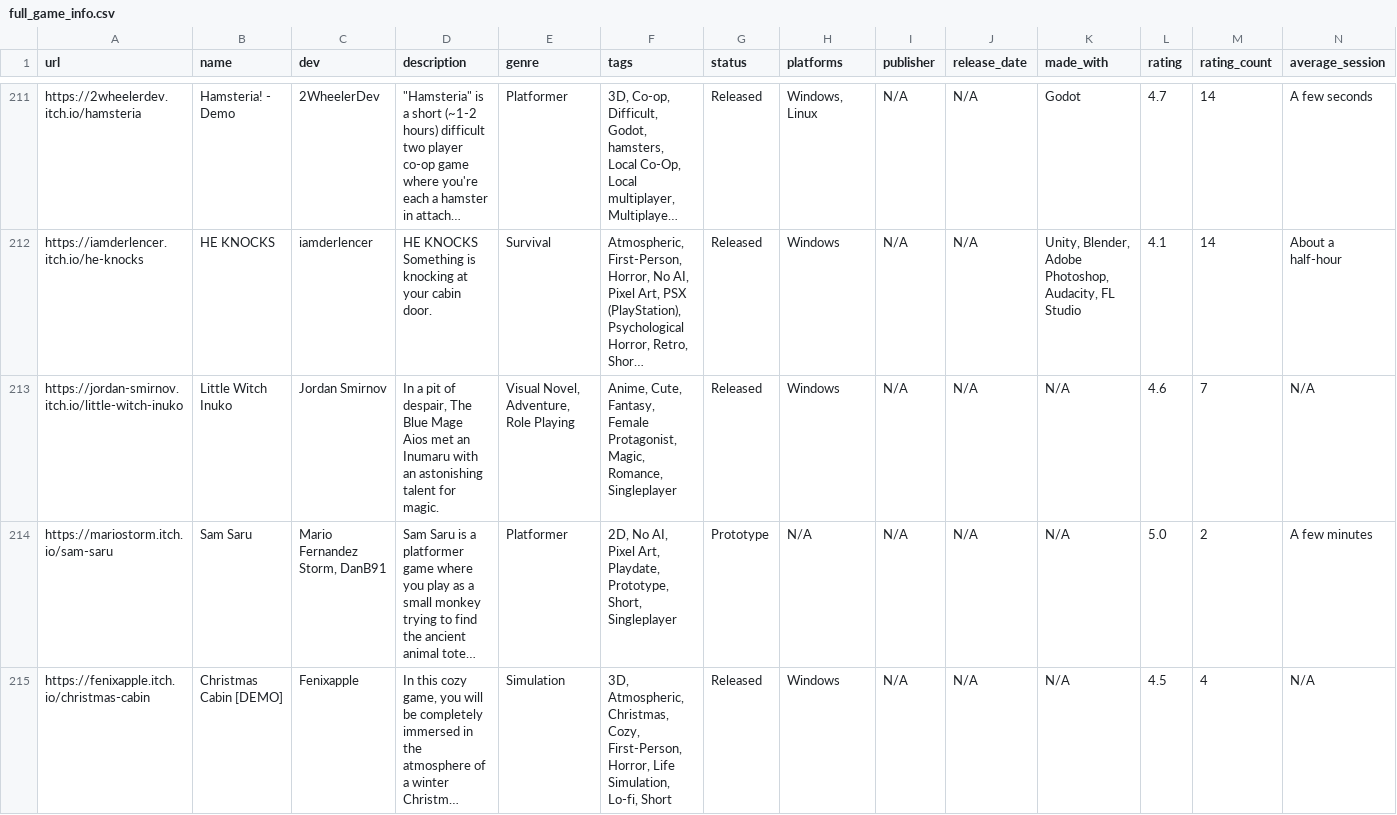
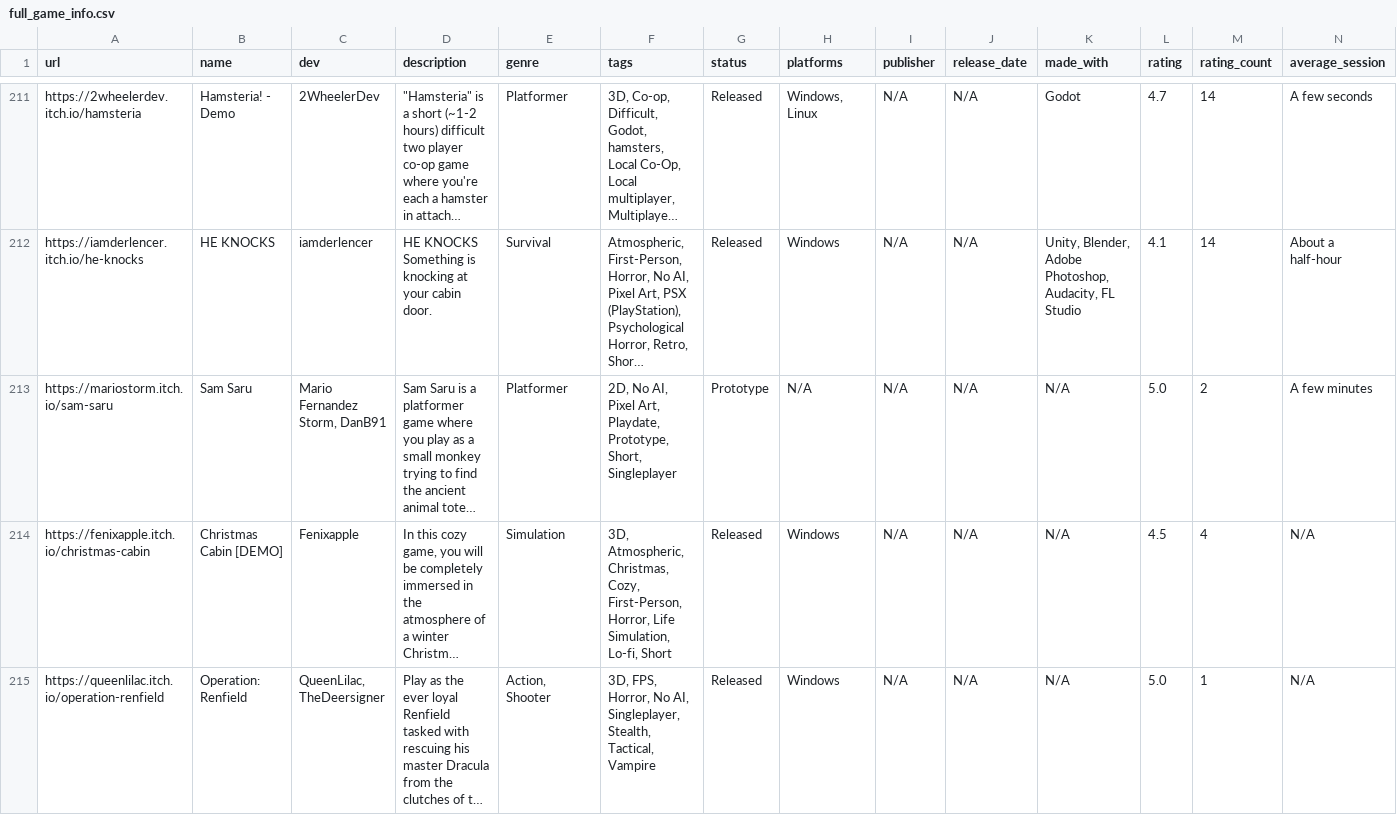
Before and after one commit to poli0981/free-games-itchio-list, a CSV file: full_game_info.csv, drawn as a sheet; only a part is shown, gaps mark what is left out; the shorter side is filled out with more unchanged rows; long unchanged cells end in …; rows hold the shown columns only; the diff names each change by its address in the sheet, - before the commit and + after, or states it on an @@ line.

```diff
--- a/full_game_info.csv
+++ b/full_game_info.csv
-row 213: https://jordan-smirnov.itch.io/little-witch-inuko | Little Witch Inuko | Jordan Smirnov | In a pit of despair, The Blue Mage Aios met an Inumaru with an astonishing talent for magic. | Visual Novel, Adventure, Role Playing | Anime, Cute, Fantasy, Female Protagonist, Magic, Romance, Singleplayer | Released | Windows | N/A | N/A | N/A | 4.6 | 7 | N/A
```
